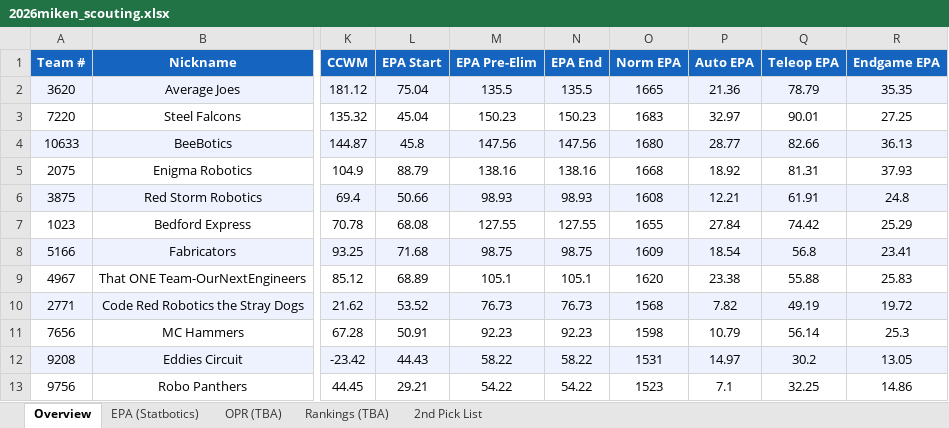
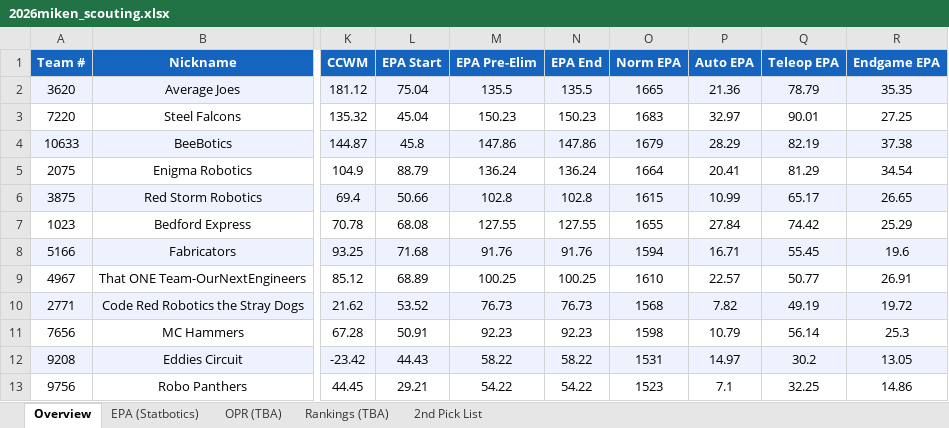
Before and after one commit to jpittenger8767/Scouting-App, an Excel workbook: 2026miken_scouting.xlsx, sheet Overview, drawn as a sheet; only a part is shown, gaps mark what is left out; values as stored, in another font and other column widths than the file's, no borders; the diff covers the shown part only; the diff names each change by its address in the sheet, - before the commit and + after, or states it on an @@ line.

```diff
--- a/2026miken_scouting.xlsx (sheet Overview)
+++ b/2026miken_scouting.xlsx (sheet Overview)
-M4 (EPA Pre-Elim): 147.56
+M4 (EPA Pre-Elim): 147.86
-N4 (EPA End): 147.56
+N4 (EPA End): 147.86
-O4 (Norm EPA): 1680
+O4 (Norm EPA): 1679
-P4 (Auto EPA): 28.77
+P4 (Auto EPA): 28.29
-Q4 (Teleop EPA): 82.66
+Q4 (Teleop EPA): 82.19
-R4 (Endgame EPA): 36.13
+R4 (Endgame EPA): 37.38
-M5 (EPA Pre-Elim): 138.16
+M5 (EPA Pre-Elim): 136.24
-N5 (EPA End): 138.16
+N5 (EPA End): 136.24
-O5 (Norm EPA): 1668
+O5 (Norm EPA): 1664
-P5 (Auto EPA): 18.92
+P5 (Auto EPA): 20.41
-Q5 (Teleop EPA): 81.31
+Q5 (Teleop EPA): 81.29
-R5 (Endgame EPA): 37.93
+R5 (Endgame EPA): 34.54
-M6 (EPA Pre-Elim): 98.93
+M6 (EPA Pre-Elim): 102.8
-N6 (EPA End): 98.93
+N6 (EPA End): 102.8
-O6 (Norm EPA): 1608
+O6 (Norm EPA): 1615
-P6 (Auto EPA): 12.21
+P6 (Auto EPA): 10.99
-Q6 (Teleop EPA): 61.91
+Q6 (Teleop EPA): 65.17
-R6 (Endgame EPA): 24.8
+R6 (Endgame EPA): 26.65
-M8 (EPA Pre-Elim): 98.75
+M8 (EPA Pre-Elim): 91.76
-N8 (EPA End): 98.75
+N8 (EPA End): 91.76
-O8 (Norm EPA): 1609
+O8 (Norm EPA): 1594
-P8 (Auto EPA): 18.54
+P8 (Auto EPA): 16.71
-Q8 (Teleop EPA): 56.8
+Q8 (Teleop EPA): 55.45
-R8 (Endgame EPA): 23.41
+R8 (Endgame EPA): 19.6
-M9 (EPA Pre-Elim): 105.1
+M9 (EPA Pre-Elim): 100.25
-N9 (EPA End): 105.1
+N9 (EPA End): 100.25
-O9 (Norm EPA): 1620
+O9 (Norm EPA): 1610
-P9 (Auto EPA): 23.38
+P9 (Auto EPA): 22.57
-Q9 (Teleop EPA): 55.88
+Q9 (Teleop EPA): 50.77
-R9 (Endgame EPA): 25.83
+R9 (Endgame EPA): 26.91
```
Also changed, not shown: 12 edited cells elsewhere in this sheet, sheet EPA (Statbotics), scouter_assignments.xlsx, scouting_merged.xlsx.
